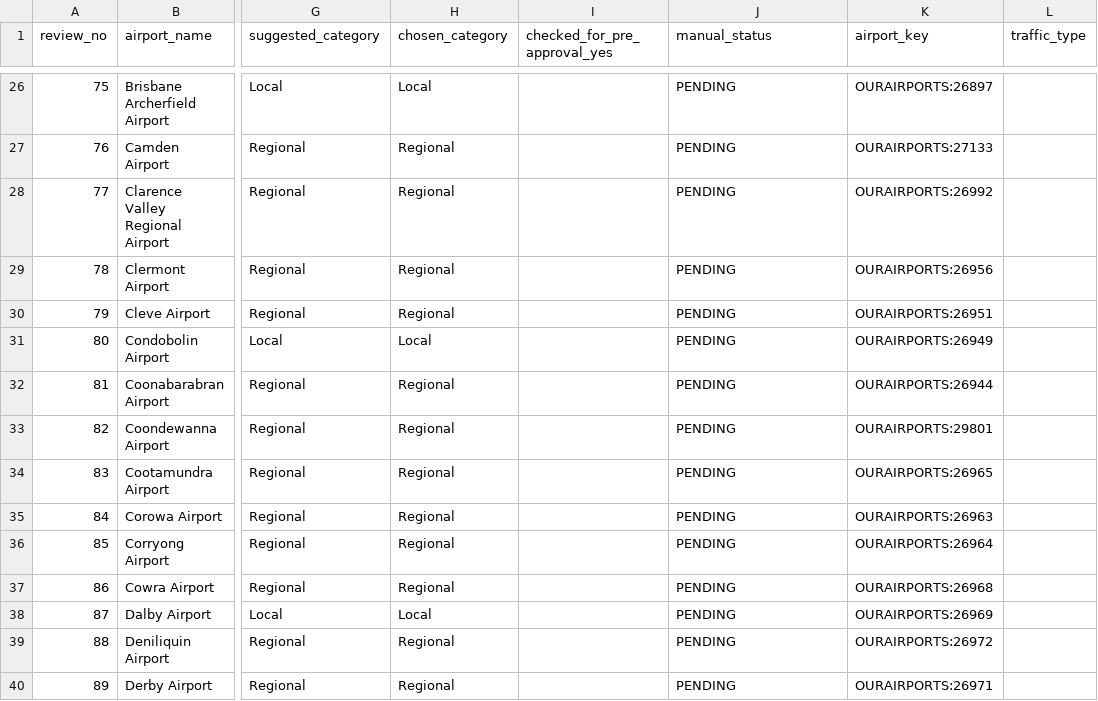
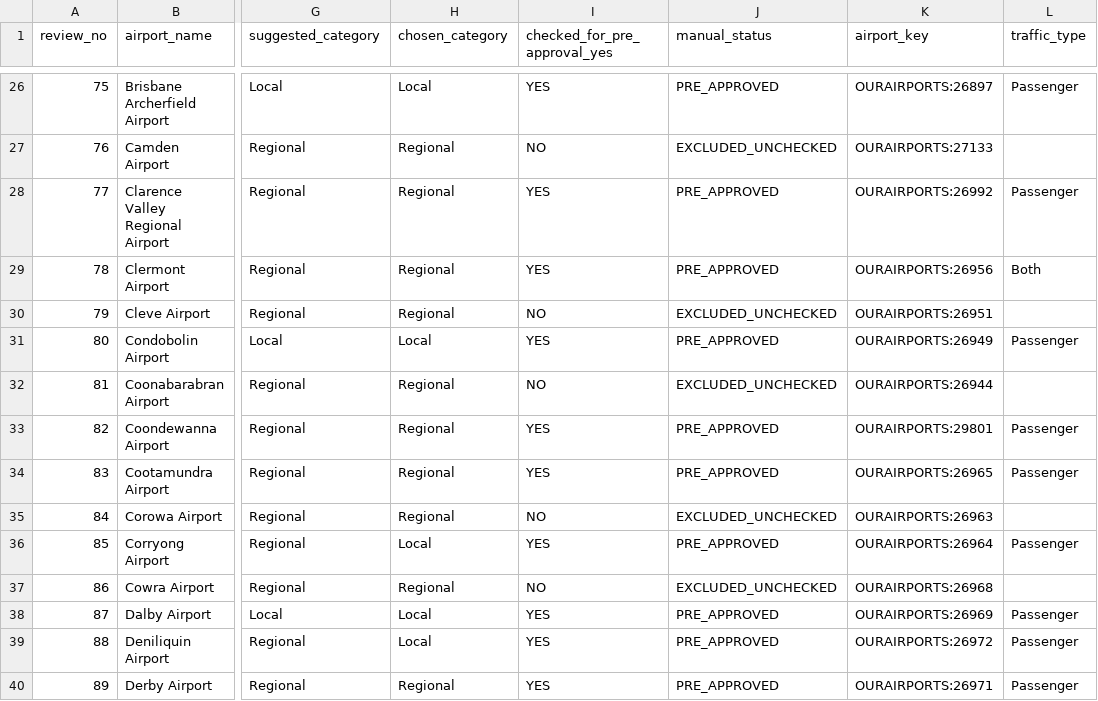
Before and after one commit to bracko87/Airlinerra, a CSV file: data/airports/startup/world1_manual_preapproval_batch_2_51_to_100_2026-10-27.csv, drawn as a sheet; only a part is shown, gaps mark what is left out; the diff covers the shown part only; the diff names each change by its address in the sheet, - before the commit and + after, or states it on an @@ line.

Commit message:
Airlinerra: finalize Batch 2 owner decisions (33 staged; 17 excluded; categories and traffic)

```diff
--- a/data/airports/startup/world1_manual_preapproval_batch_2_51_to_100_2026-10-27.csv
+++ b/data/airports/startup/world1_manual_preapproval_batch_2_51_to_100_2026-10-27.csv
-I26 (checked_for_pre_approval_yes): (empty)
+I26 (checked_for_pre_approval_yes): YES
-J26 (manual_status): PENDING
+J26 (manual_status): PRE_APPROVED
-L26 (traffic_type): (empty)
+L26 (traffic_type): Passenger
-I27 (checked_for_pre_approval_yes): (empty)
+I27 (checked_for_pre_approval_yes): NO
-J27 (manual_status): PENDING
+J27 (manual_status): EXCLUDED_UNCHECKED
-I28:I29 (checked_for_pre_approval_yes): (empty)
+I28:I29 (checked_for_pre_approval_yes): YES
-J28:J29 (manual_status): PENDING
+J28:J29 (manual_status): PRE_APPROVED
-L28 (traffic_type): (empty)
+L28 (traffic_type): Passenger
-L29 (traffic_type): (empty)
+L29 (traffic_type): Both
-I30 (checked_for_pre_approval_yes): (empty)
+I30 (checked_for_pre_approval_yes): NO
-J30 (manual_status): PENDING
+J30 (manual_status): EXCLUDED_UNCHECKED
-I31 (checked_for_pre_approval_yes): (empty)
+I31 (checked_for_pre_approval_yes): YES
-J31 (manual_status): PENDING
+J31 (manual_status): PRE_APPROVED
-L31 (traffic_type): (empty)
+L31 (traffic_type): Passenger
-I32 (checked_for_pre_approval_yes): (empty)
+I32 (checked_for_pre_approval_yes): NO
-J32 (manual_status): PENDING
+J32 (manual_status): EXCLUDED_UNCHECKED
-I33:I34 (checked_for_pre_approval_yes): (empty)
+I33:I34 (checked_for_pre_approval_yes): YES
-J33:J34 (manual_status): PENDING
+J33:J34 (manual_status): PRE_APPROVED
-L33:L34 (traffic_type): (empty)
+L33:L34 (traffic_type): Passenger
-I35 (checked_for_pre_approval_yes): (empty)
+I35 (checked_for_pre_approval_yes): NO
-J35 (manual_status): PENDING
+J35 (manual_status): EXCLUDED_UNCHECKED
-H36 (chosen_category): Regional
+H36 (chosen_category): Local
-I36 (checked_for_pre_approval_yes): (empty)
+I36 (checked_for_pre_approval_yes): YES
-J36 (manual_status): PENDING
+J36 (manual_status): PRE_APPROVED
-L36 (traffic_type): (empty)
+L36 (traffic_type): Passenger
-I37 (checked_for_pre_approval_yes): (empty)
+I37 (checked_for_pre_approval_yes): NO
-J37 (manual_status): PENDING
+J37 (manual_status): EXCLUDED_UNCHECKED
-I38:I40 (checked_for_pre_approval_yes): (empty)
+I38:I40 (checked_for_pre_approval_yes): YES
-J38:J40 (manual_status): PENDING
+J38:J40 (manual_status): PRE_APPROVED
-L38:L40 (traffic_type): (empty)
+L38:L40 (traffic_type): Passenger
-H39 (chosen_category): Regional
+H39 (chosen_category): Local
```
Also changed, not shown: 99 edited cells elsewhere in this file.
